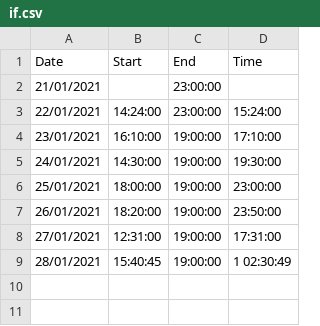
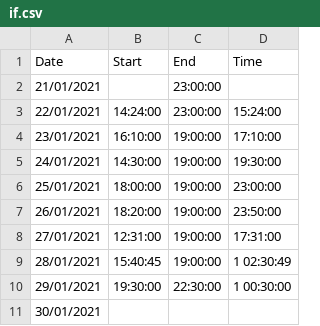
Before and after one commit to Amarilda/KPI, a CSV file: if.csv, drawn as a sheet; the diff names each change by its address in the sheet, - before the commit and + after, or states it on an @@ line.

Commit message:
Update if.csv

```diff
--- a/if.csv
+++ b/if.csv
+row 10: 29/01/2021 | 19:30:00 | 22:30:00 | 1 00:30:00
+row 11: 30/01/2021
```
